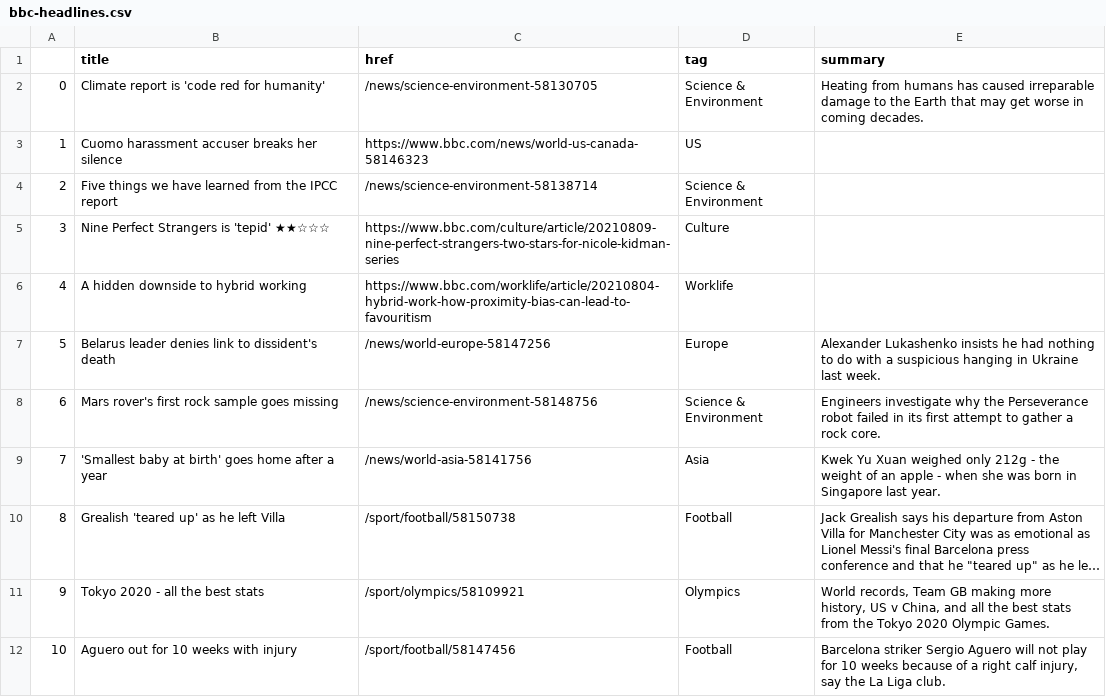
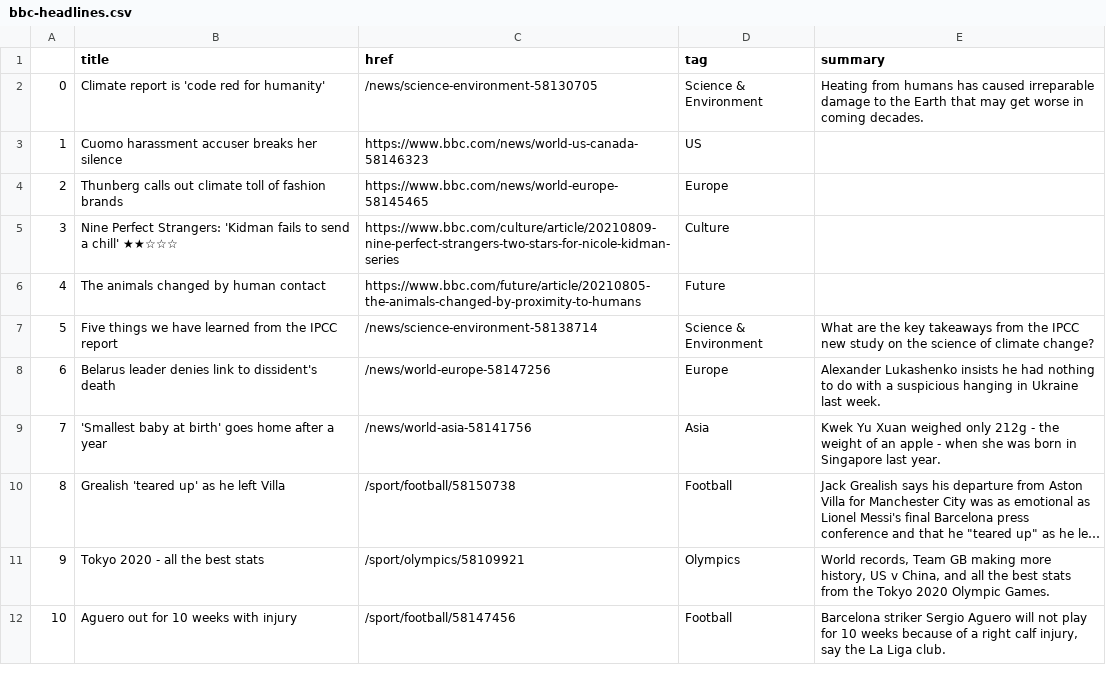
Before and after one commit to jjs021/auto_scraper, a CSV file: bbc-headlines.csv, drawn as a sheet; only a part is shown; long unchanged cells end in …; the diff covers the shown part only.

```diff
--- a/bbc-headlines.csv
+++ b/bbc-headlines.csv
@@ -3,7 +3,7 @@
 1,Cuomo harassment accuser breaks her silence,https://www.bbc.com/news/world-us-canada-58146323,US,
-2,Five things we have learned from the IPCC report,/news/science-environment-58138714,Science & Environment,
-3,Nine Perfect Strangers is 'tepid' ★★☆☆☆,https://www.bbc.com/culture/article/20210809-nine-perfect-strangers-two-stars-for-nicole-kidman-series,Culture,
-4,A hidden downside to hybrid working,https://www.bbc.com/worklife/article/20210804-hybrid-work-how-proximity-bias-can-lead-to-favouritism,Worklife,
-5,Belarus leader denies link to dissident's death,/news/world-europe-58147256,Europe,Alexander Lukashenko insists he had nothing to do with a suspicious hanging in Ukraine last week.
-6,Mars rover's first rock sample goes missing,/news/science-environment-58148756,Science & Environment,Engineers investigate why the Perseverance robot failed in its first attempt to gather a rock core.
+2,Thunberg calls out climate toll of fashion brands,https://www.bbc.com/news/world-europe-58145465,Europe,
+3,Nine Perfect Strangers: 'Kidman fails to send a chill' ★★☆☆☆,https://www.bbc.com/culture/article/20210809-nine-perfect-strangers-two-stars-for-nicole-kidman-series,Culture,
+4,The animals changed by human contact,https://www.bbc.com/future/article/20210805-the-animals-changed-by-proximity-to-humans,Future,
+5,Five things we have learned from the IPCC report,/news/science-environment-58138714,Science & Environment,What are the key takeaways from the IPCC new study on the science of climate change?
+6,Belarus leader denies link to dissident's death,/news/world-europe-58147256,Europe,Alexander Lukashenko insists he had nothing to do with a suspicious hanging in Ukraine last week.
 7,'Smallest baby at birth' goes home after a year,/news/world-asia-58141756,Asia,Kwek Yu Xuan weighed only 212g - the weight of an apple - when she was born in Singapore last year.
```
Also changed, not shown: 23 edited cells elsewhere in this file.
